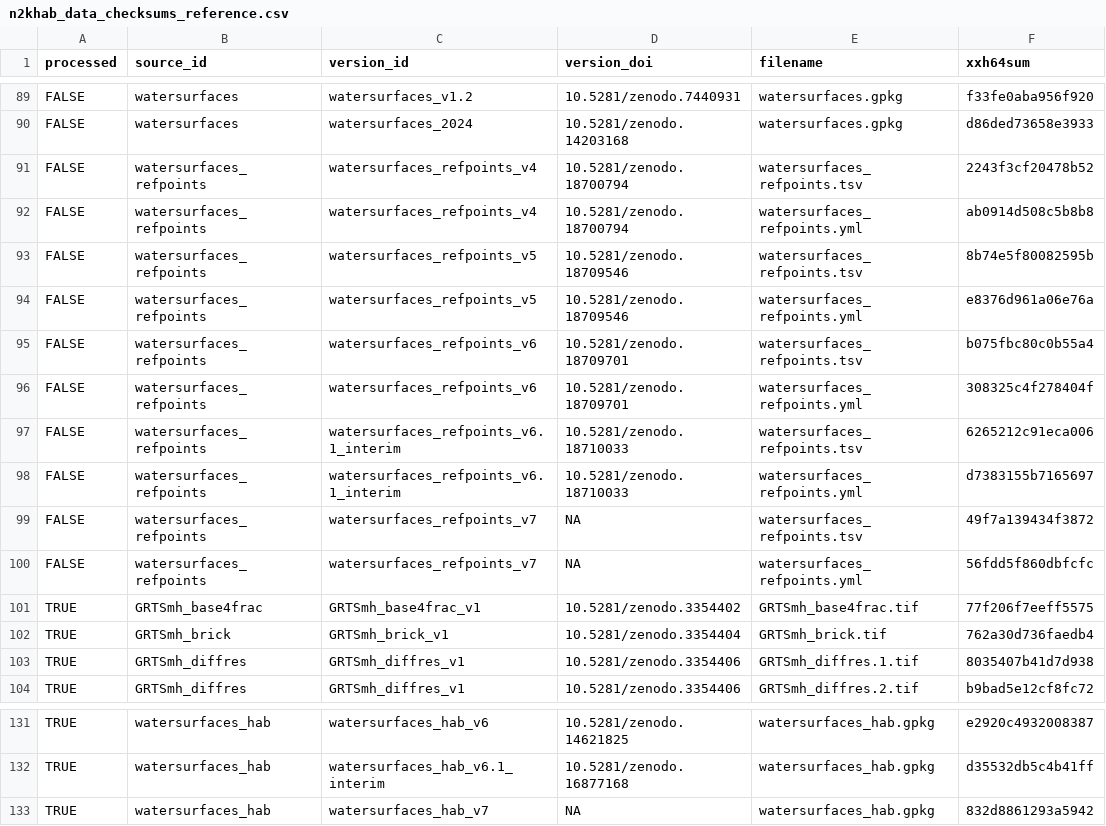
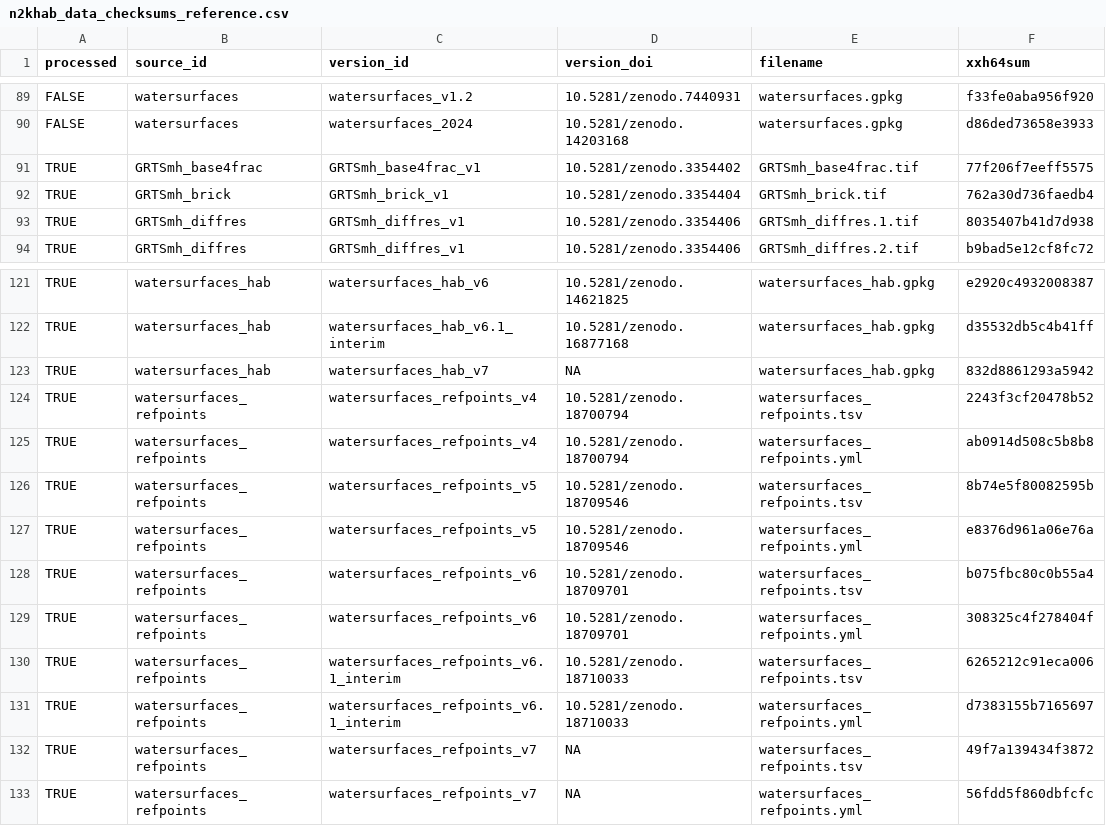
Before and after one commit to inbo/n2khab-mne-designs, a CSV file: 100_design_common/010_revisitplan/data/text/raw/n2khab_data_checksums_reference.csv, drawn as a sheet; only a part is shown, gaps mark what is left out; removed rows and columns are numbered as before the commit, all else as after; the diff names each change by its address in the sheet, - before the commit and + after, or states it on an @@ line.

Commit message:
REP, raw text data: update n2khab-data checksums reference

```diff
--- a/100_design_common/010_revisitplan/data/text/raw/n2khab_data_checksums_reference.csv
+++ b/100_design_common/010_revisitplan/data/text/raw/n2khab_data_checksums_reference.csv
-row 91: FALSE | watersurfaces_refpoints | watersurfaces_refpoints_v4 | 10.5281/zenodo.18700794 | watersurfaces_refpoints.tsv | 2243f3cf20478b52
-row 92: FALSE | watersurfaces_refpoints | watersurfaces_refpoints_v4 | 10.5281/zenodo.18700794 | watersurfaces_refpoints.yml | ab0914d508c5b8b8
-row 93: FALSE | watersurfaces_refpoints | watersurfaces_refpoints_v5 | 10.5281/zenodo.18709546 | watersurfaces_refpoints.tsv | 8b74e5f80082595b
-row 94: FALSE | watersurfaces_refpoints | watersurfaces_refpoints_v5 | 10.5281/zenodo.18709546 | watersurfaces_refpoints.yml | e8376d961a06e76a
-row 95: FALSE | watersurfaces_refpoints | watersurfaces_refpoints_v6 | 10.5281/zenodo.18709701 | watersurfaces_refpoints.tsv | b075fbc80c0b55a4
-row 96: FALSE | watersurfaces_refpoints | watersurfaces_refpoints_v6 | 10.5281/zenodo.18709701 | watersurfaces_refpoints.yml | 308325c4f278404f
-row 97: FALSE | watersurfaces_refpoints | watersurfaces_refpoints_v6.1_interim | 10.5281/zenodo.18710033 | watersurfaces_refpoints.tsv | 6265212c91eca006
-row 98: FALSE | watersurfaces_refpoints | watersurfaces_refpoints_v6.1_interim | 10.5281/zenodo.18710033 | watersurfaces_refpoints.yml | d7383155b7165697
-row 99: FALSE | watersurfaces_refpoints | watersurfaces_refpoints_v7 | NA | watersurfaces_refpoints.tsv | 49f7a139434f3872
-row 100: FALSE | watersurfaces_refpoints | watersurfaces_refpoints_v7 | NA | watersurfaces_refpoints.yml | 56fdd5f860dbfcfc
+row 124: TRUE | watersurfaces_refpoints | watersurfaces_refpoints_v4 | 10.5281/zenodo.18700794 | watersurfaces_refpoints.tsv | 2243f3cf20478b52
+row 125: TRUE | watersurfaces_refpoints | watersurfaces_refpoints_v4 | 10.5281/zenodo.18700794 | watersurfaces_refpoints.yml | ab0914d508c5b8b8
+row 126: TRUE | watersurfaces_refpoints | watersurfaces_refpoints_v5 | 10.5281/zenodo.18709546 | watersurfaces_refpoints.tsv | 8b74e5f80082595b
+row 127: TRUE | watersurfaces_refpoints | watersurfaces_refpoints_v5 | 10.5281/zenodo.18709546 | watersurfaces_refpoints.yml | e8376d961a06e76a
+row 128: TRUE | watersurfaces_refpoints | watersurfaces_refpoints_v6 | 10.5281/zenodo.18709701 | watersurfaces_refpoints.tsv | b075fbc80c0b55a4
+row 129: TRUE | watersurfaces_refpoints | watersurfaces_refpoints_v6 | 10.5281/zenodo.18709701 | watersurfaces_refpoints.yml | 308325c4f278404f
+row 130: TRUE | watersurfaces_refpoints | watersurfaces_refpoints_v6.1_interim | 10.5281/zenodo.18710033 | watersurfaces_refpoints.tsv | 6265212c91eca006
+row 131: TRUE | watersurfaces_refpoints | watersurfaces_refpoints_v6.1_interim | 10.5281/zenodo.18710033 | watersurfaces_refpoints.yml | d7383155b7165697
+row 132: TRUE | watersurfaces_refpoints | watersurfaces_refpoints_v7 | NA | watersurfaces_refpoints.tsv | 49f7a139434f3872
+row 133: TRUE | watersurfaces_refpoints | watersurfaces_refpoints_v7 | NA | watersurfaces_refpoints.yml | 56fdd5f860dbfcfc
```
Also changed, not shown: 1 other file.
